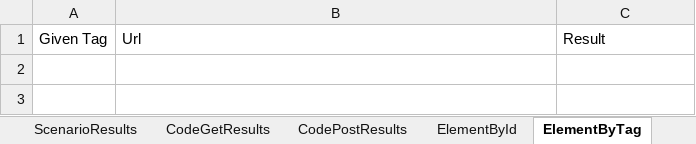
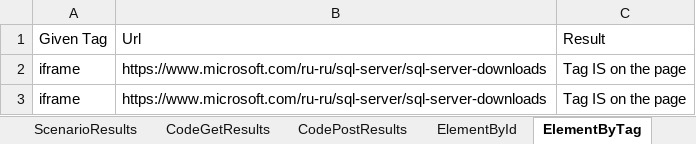
Before and after one commit to Okarpets/NG-Project, an Excel workbook: TestResults.xlsx, sheet ElementByTag, drawn as a sheet; values as stored, in another font and other column widths than the file's, no borders; the diff names each change by its address in the sheet, - before the commit and + after, or states it on an @@ line.

Commit message:
Added a renderer for better search for elements. Created additional scenarios for product presentation

```diff
--- a/TestResults.xlsx (sheet ElementByTag)
+++ b/TestResults.xlsx (sheet ElementByTag)
+row 2: iframe | https://www.microsoft.com/ru-ru/sql-server/sql-server-downloads | Tag IS on the page
+row 3: iframe | https://www.microsoft.com/ru-ru/sql-server/sql-server-downloads | Tag IS on the page
```
Also changed, not shown: sheet ElementById, sheet CodeGetResults, 2 other files.
